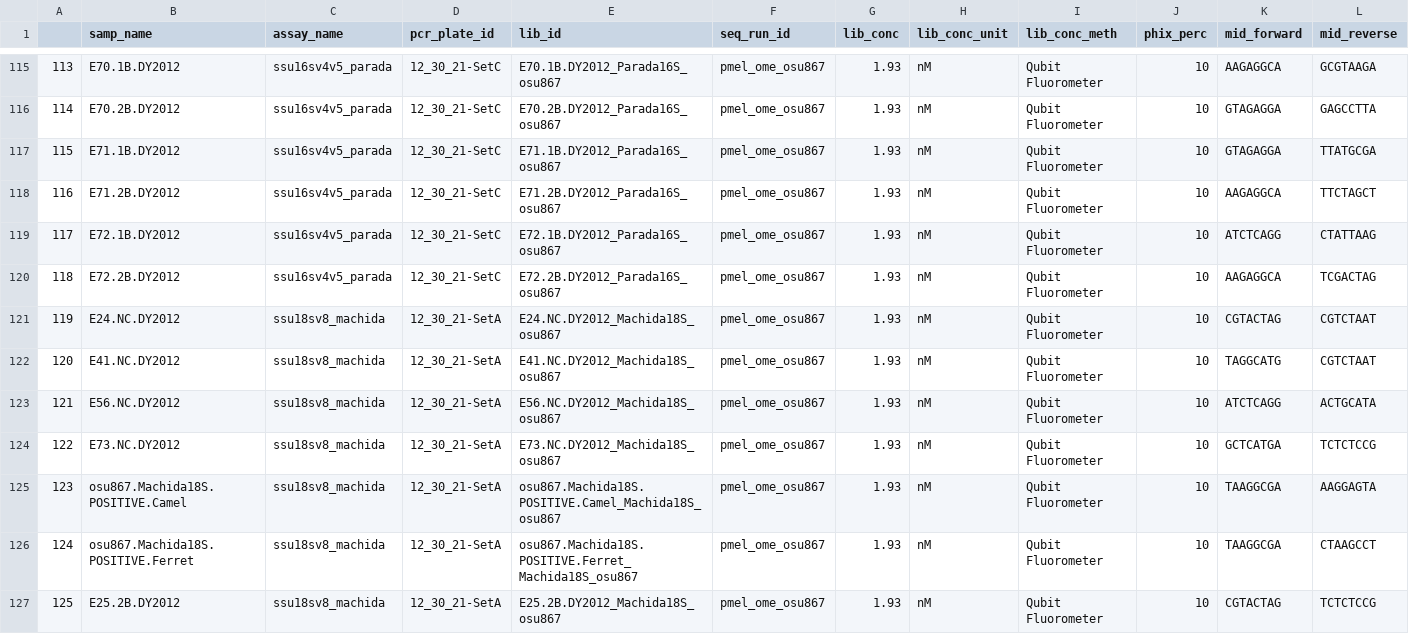
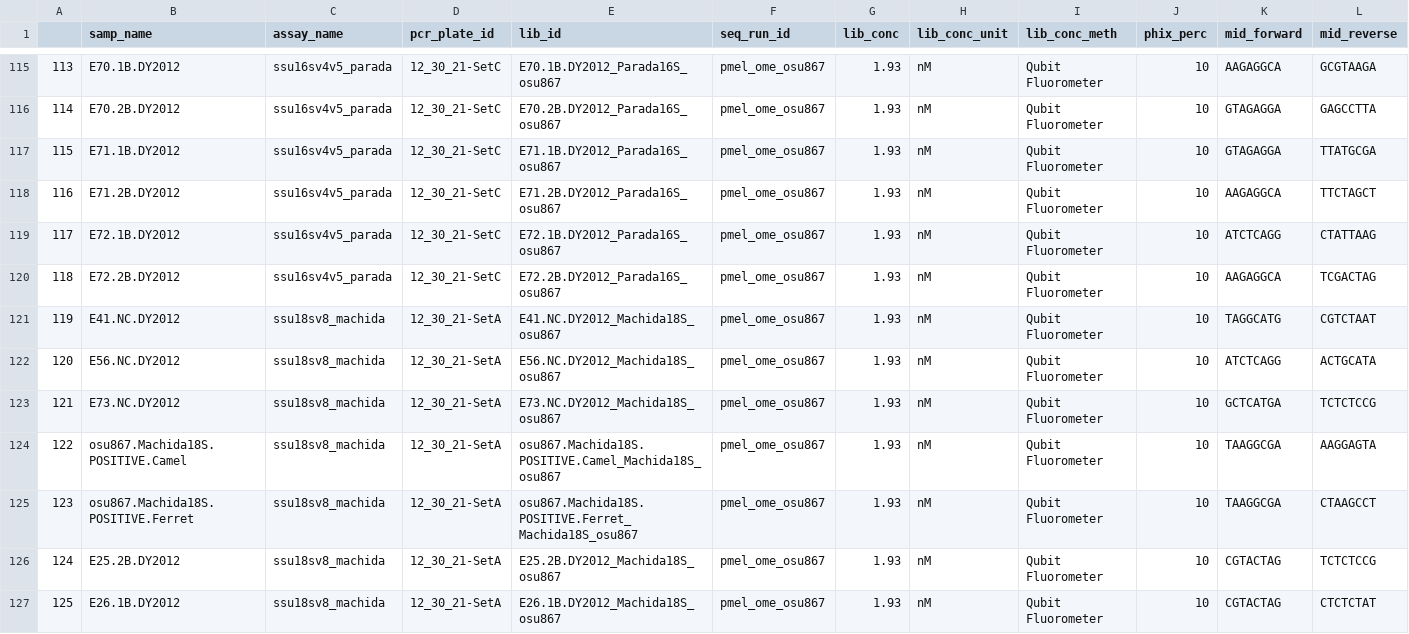
Before and after one commit to NOAA-PMEL/FAIRe-Mapping, a CSV file: runs/osu867/data/osu867_faire.csv, drawn as a sheet; only a part is shown, gaps mark what is left out; the shorter side is filled out with more unchanged rows; removed rows and columns are numbered as before the commit, all else as after; rows hold the shown columns only; the diff names each change by its address in the sheet, - before the commit and + after, or states it on an @@ line.

```diff
--- a/runs/osu867/data/osu867_faire.csv
+++ b/runs/osu867/data/osu867_faire.csv
-row 121: 119 | E24.NC.DY2012 | ssu18sv8_machida | 12_30_21-SetA | E24.NC.DY2012_Machida18S_osu867 | pmel_ome_osu867 | 1.93 | nM | Qubit Fluorometer | 10 | CGTACTAG | CGTCTAAT
@@ column A renumbered from row 121 down @@
```
Also changed, not shown: 1 other file.
